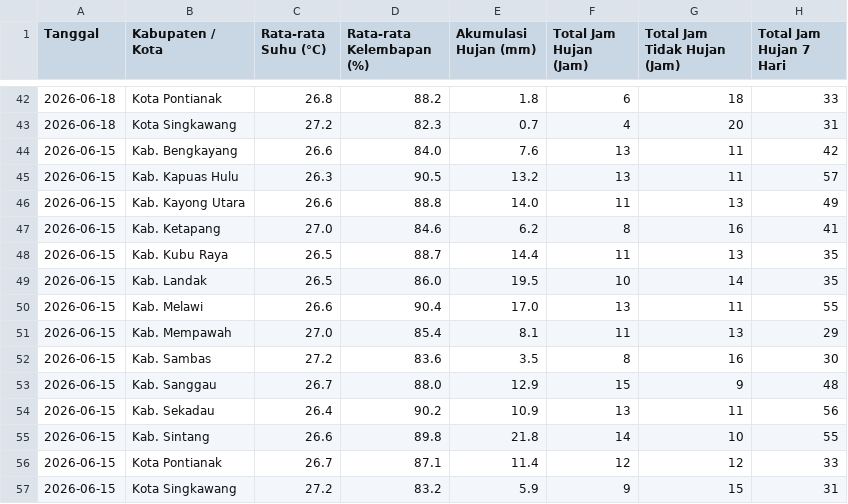
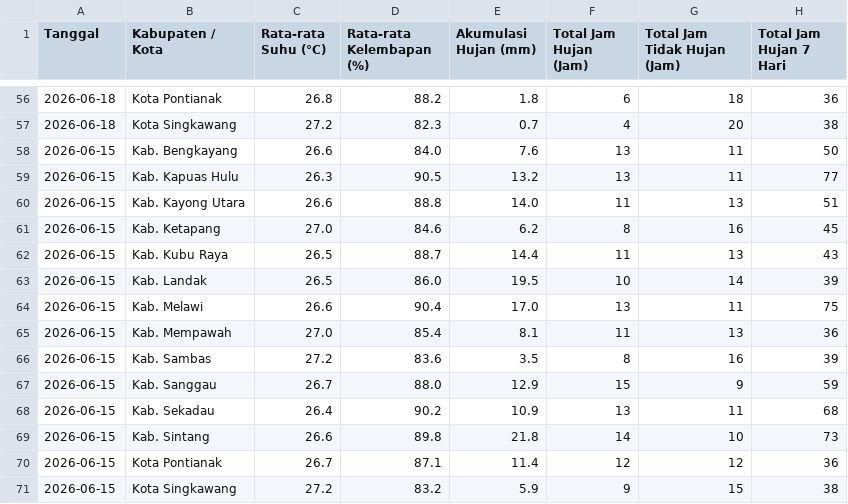
Before and after one commit to evasaae/SEC-DENGUE-2026, a CSV file: Data Cuaca Harian Kalbar/Data_Cuaca_Harian_Kalbar_Hari_Ini.csv, drawn as a sheet; only a part is shown, gaps mark what is left out; the diff covers the shown part only.

```diff
--- a/Data Cuaca Harian Kalbar/Data_Cuaca_Harian_Kalbar_Hari_Ini.csv
+++ b/Data Cuaca Harian Kalbar/Data_Cuaca_Harian_Kalbar_Hari_Ini.csv
@@ -42,16 +56,16 @@ Tanggal,Kabupaten / Kota,Rata-rata Suhu (°C),Rata-rata Kelembapan (%),Akumulasi
-2026-06-18,Kota Pontianak,26.8,88.2,1.8,6,18,33
-2026-06-18,Kota Singkawang,27.2,82.3,0.7,4,20,31
-2026-06-15,Kab. Bengkayang,26.6,84.0,7.6,13,11,42
-2026-06-15,Kab. Kapuas Hulu,26.3,90.5,13.2,13,11,57
-2026-06-15,Kab. Kayong Utara,26.6,88.8,14.0,11,13,49
-2026-06-15,Kab. Ketapang,27.0,84.6,6.2,8,16,41
-2026-06-15,Kab. Kubu Raya,26.5,88.7,14.4,11,13,35
-2026-06-15,Kab. Landak,26.5,86.0,19.5,10,14,35
-2026-06-15,Kab. Melawi,26.6,90.4,17.0,13,11,55
-2026-06-15,Kab. Mempawah,27.0,85.4,8.1,11,13,29
-2026-06-15,Kab. Sambas,27.2,83.6,3.5,8,16,30
-2026-06-15,Kab. Sanggau,26.7,88.0,12.9,15,9,48
-2026-06-15,Kab. Sekadau,26.4,90.2,10.9,13,11,56
-2026-06-15,Kab. Sintang,26.6,89.8,21.8,14,10,55
-2026-06-15,Kota Pontianak,26.7,87.1,11.4,12,12,33
-2026-06-15,Kota Singkawang,27.2,83.2,5.9,9,15,31
+2026-06-18,Kota Pontianak,26.8,88.2,1.8,6,18,36
+2026-06-18,Kota Singkawang,27.2,82.3,0.7,4,20,38
+2026-06-15,Kab. Bengkayang,26.6,84.0,7.6,13,11,50
+2026-06-15,Kab. Kapuas Hulu,26.3,90.5,13.2,13,11,77
+2026-06-15,Kab. Kayong Utara,26.6,88.8,14.0,11,13,51
+2026-06-15,Kab. Ketapang,27.0,84.6,6.2,8,16,45
+2026-06-15,Kab. Kubu Raya,26.5,88.7,14.4,11,13,43
+2026-06-15,Kab. Landak,26.5,86.0,19.5,10,14,39
+2026-06-15,Kab. Melawi,26.6,90.4,17.0,13,11,75
+2026-06-15,Kab. Mempawah,27.0,85.4,8.1,11,13,36
+2026-06-15,Kab. Sambas,27.2,83.6,3.5,8,16,39
+2026-06-15,Kab. Sanggau,26.7,88.0,12.9,15,9,59
+2026-06-15,Kab. Sekadau,26.4,90.2,10.9,13,11,68
+2026-06-15,Kab. Sintang,26.6,89.8,21.8,14,10,73
+2026-06-15,Kota Pontianak,26.7,87.1,11.4,12,12,36
+2026-06-15,Kota Singkawang,27.2,83.2,5.9,9,15,38
```
Also changed, not shown: 14 added rows and 40 edited cells elsewhere in this file.
